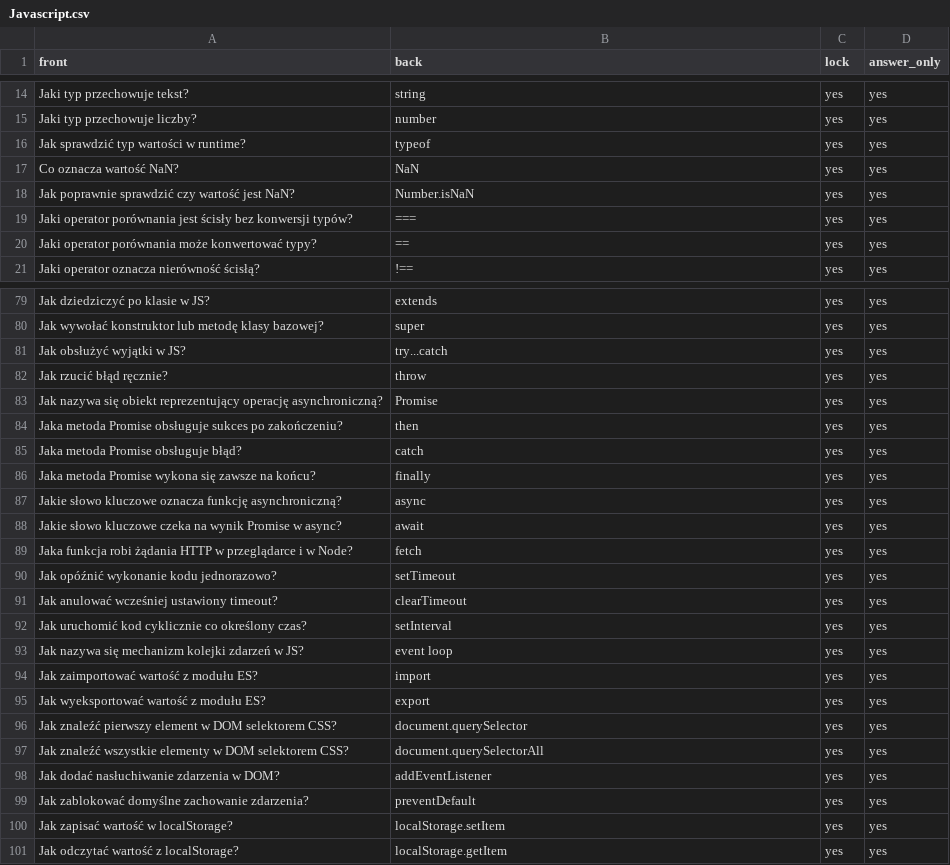
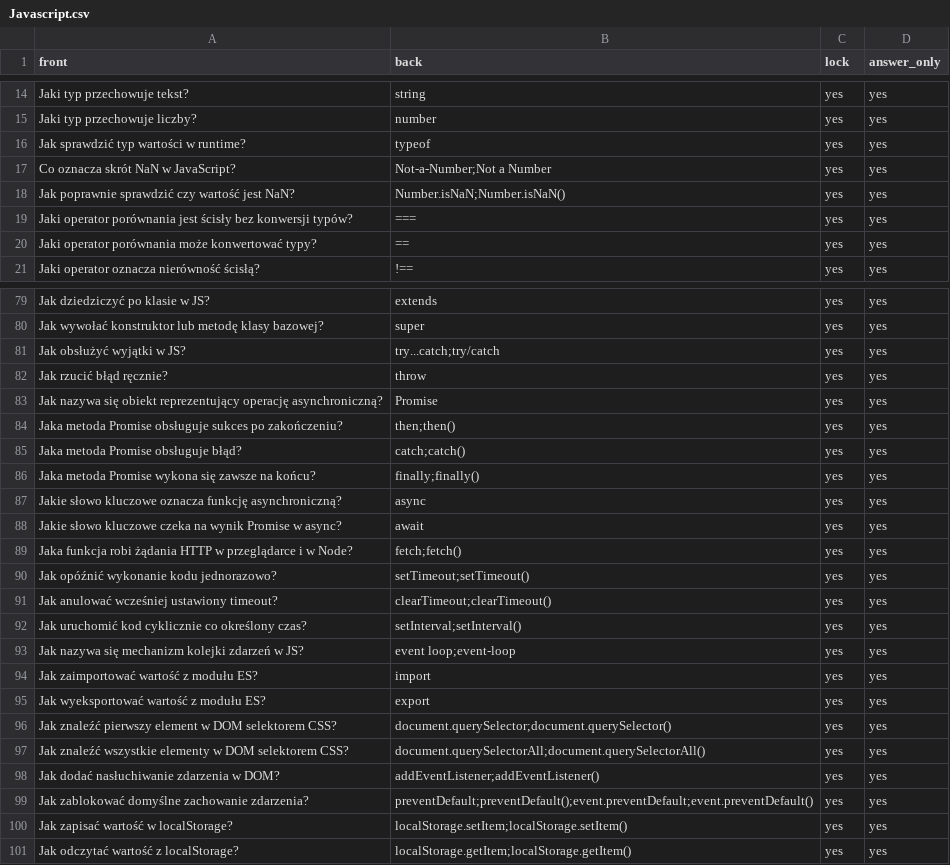
Before and after one commit to Shafosphere/learning-app-mobile, a CSV file: assets/data/Javascript.csv, drawn as a sheet; only a part is shown, gaps mark what is left out; the diff covers the shown part only.

```diff
--- a/assets/data/Javascript.csv
+++ b/assets/data/Javascript.csv
@@ -16,4 +16,4 @@ Jaki typ przechowuje liczby?,number,yes,yes
 Jak sprawdzić typ wartości w runtime?,typeof,yes,yes
-Co oznacza wartość NaN?,NaN,yes,yes
-Jak poprawnie sprawdzić czy wartość jest NaN?,Number.isNaN,yes,yes
+Co oznacza skrót NaN w JavaScript?,Not-a-Number;Not a Number,yes,yes
+Jak poprawnie sprawdzić czy wartość jest NaN?,Number.isNaN;Number.isNaN(),yes,yes
 Jaki operator porównania jest ścisły bez konwersji typów?,===,yes,yes
@@ -80,22 +80,22 @@ Jak dziedziczyć po klasie w JS?,extends,yes,yes
 Jak wywołać konstruktor lub metodę klasy bazowej?,super,yes,yes
-Jak obsłużyć wyjątki w JS?,try...catch,yes,yes
+Jak obsłużyć wyjątki w JS?,try...catch;try/catch,yes,yes
 Jak rzucić błąd ręcznie?,throw,yes,yes
 Jak nazywa się obiekt reprezentujący operację asynchroniczną?,Promise,yes,yes
-Jaka metoda Promise obsługuje sukces po zakończeniu?,then,yes,yes
-Jaka metoda Promise obsługuje błąd?,catch,yes,yes
-Jaka metoda Promise wykona się zawsze na końcu?,finally,yes,yes
+Jaka metoda Promise obsługuje sukces po zakończeniu?,then;then(),yes,yes
+Jaka metoda Promise obsługuje błąd?,catch;catch(),yes,yes
+Jaka metoda Promise wykona się zawsze na końcu?,finally;finally(),yes,yes
 Jakie słowo kluczowe oznacza funkcję asynchroniczną?,async,yes,yes
 Jakie słowo kluczowe czeka na wynik Promise w async?,await,yes,yes
-Jaka funkcja robi żądania HTTP w przeglądarce i w Node?,fetch,yes,yes
-Jak opóźnić wykonanie kodu jednorazowo?,setTimeout,yes,yes
-Jak anulować wcześniej ustawiony timeout?,clearTimeout,yes,yes
-Jak uruchomić kod cyklicznie co określony czas?,setInterval,yes,yes
-Jak nazywa się mechanizm kolejki zdarzeń w JS?,event loop,yes,yes
+Jaka funkcja robi żądania HTTP w przeglądarce i w Node?,fetch;fetch(),yes,yes
+Jak opóźnić wykonanie kodu jednorazowo?,setTimeout;setTimeout(),yes,yes
+Jak anulować wcześniej ustawiony timeout?,clearTimeout;clearTimeout(),yes,yes
+Jak uruchomić kod cyklicznie co określony czas?,setInterval;setInterval(),yes,yes
+Jak nazywa się mechanizm kolejki zdarzeń w JS?,event loop;event-loop,yes,yes
 Jak zaimportować wartość z modułu ES?,import,yes,yes
 Jak wyeksportować wartość z modułu ES?,export,yes,yes
-Jak znaleźć pierwszy element w DOM selektorem CSS?,document.querySelector,yes,yes
-Jak znaleźć wszystkie elementy w DOM selektorem CSS?,document.querySelectorAll,yes,yes
-Jak dodać nasłuchiwanie zdarzenia w DOM?,addEventListener,yes,yes
-Jak zablokować domyślne zachowanie zdarzenia?,preventDefault,yes,yes
-Jak zapisać wartość w localStorage?,localStorage.setItem,yes,yes
-Jak odczytać wartość z localStorage?,localStorage.getItem,yes,yes
+Jak znaleźć pierwszy element w DOM selektorem CSS?,document.querySelector;document.querySelector(),yes,yes
+Jak znaleźć wszystkie elementy w DOM selektorem CSS?,document.querySelectorAll;document.querySelectorAll(),yes,yes
+Jak dodać nasłuchiwanie zdarzenia w DOM?,addEventListener;addEventListener(),yes,yes
+Jak zablokować domyślne zachowanie zdarzenia?,preventDefault;preventDefault();event.preventDefault;event.preventDefault(),yes,yes
+Jak zapisać wartość w localStorage?,localStorage.setItem;localStorage.setItem(),yes,yes
+Jak odczytać wartość z localStorage?,localStorage.getItem;localStorage.getItem(),yes,yes
```
Also changed, not shown: 35 edited cells elsewhere in this file, 27 other files.
